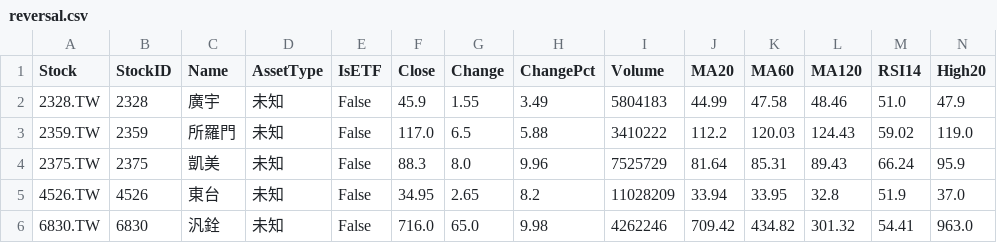
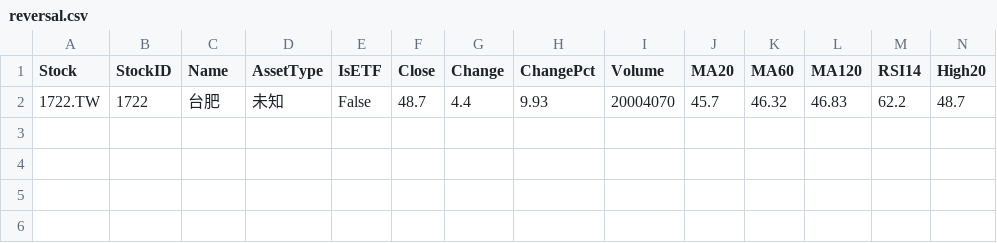
Before and after one commit to AKai0013/stock-project, a CSV file: data/reversal.csv, drawn as a sheet; only a part is shown; removed rows and columns are numbered as before the commit, all else as after; rows hold the shown columns only; the diff names each change by its address in the sheet, - before the commit and + after, or states it on an @@ line.

```diff
--- a/data/reversal.csv
+++ b/data/reversal.csv
-row 2: 2328.TW | 2328 | 廣宇 | 未知 | False | 45.9 | 1.55 | 3.49 | 5804183 | 44.99 | 47.58 | 48.46 | 51.0 | 47.9
-row 3: 2359.TW | 2359 | 所羅門 | 未知 | False | 117.0 | 6.5 | 5.88 | 3410222 | 112.2 | 120.03 | 124.43 | 59.02 | 119.0
-row 4: 2375.TW | 2375 | 凱美 | 未知 | False | 88.3 | 8.0 | 9.96 | 7525729 | 81.64 | 85.31 | 89.43 | 66.24 | 95.9
-row 5: 4526.TW | 4526 | 東台 | 未知 | False | 34.95 | 2.65 | 8.2 | 11028209 | 33.94 | 33.95 | 32.8 | 51.9 | 37.0
-row 6: 6830.TW | 6830 | 汎銓 | 未知 | False | 716.0 | 65.0 | 9.98 | 4262246 | 709.42 | 434.82 | 301.32 | 54.41 | 963.0
+row 2: 1722.TW | 1722 | 台肥 | 未知 | False | 48.7 | 4.4 | 9.93 | 20004070 | 45.7 | 46.32 | 46.83 | 62.2 | 48.7
```
Also changed, not shown: data/foreign.csv, data/invest.csv, 3 other files.
